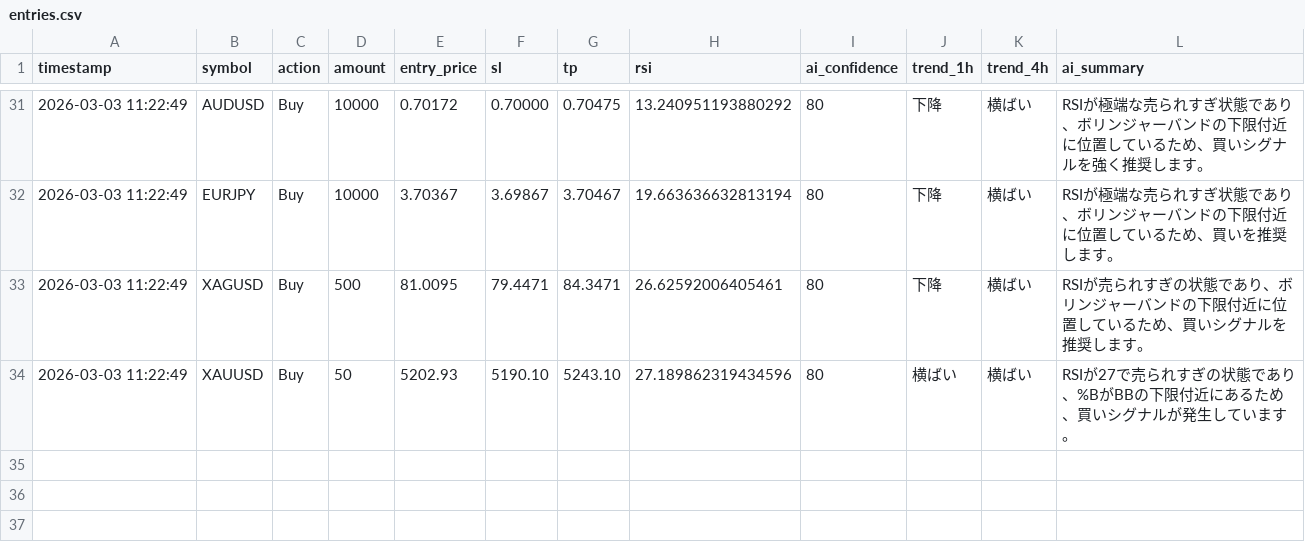
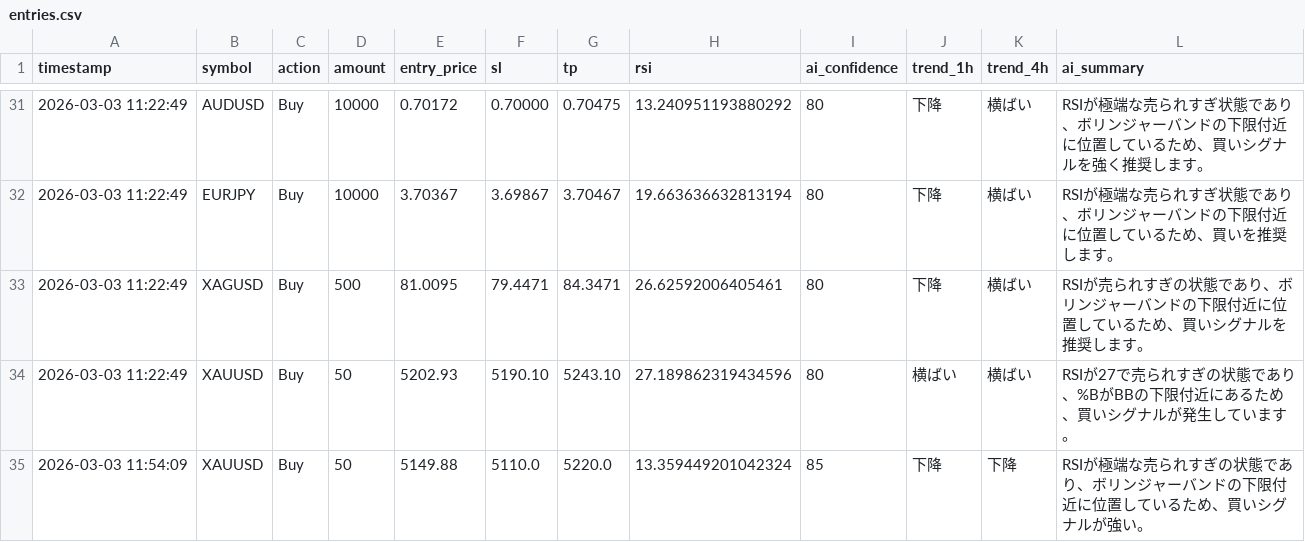
Before and after one commit to tanakahikari-pikka/ai-trading, a CSV file: logs/entries.csv, drawn as a sheet; only a part is shown, gaps mark what is left out.

```diff
--- a/logs/entries.csv
+++ b/logs/entries.csv
@@ -34 +34,2 @@ timestamp,symbol,action,amount,entry_price,sl,tp,rsi,ai_confidence,trend_1h,tren
 "2026-03-03 11:22:49","XAUUSD","Buy","50","5202.93","5190.10","5243.10","27.189862319434596","80","横ばい","横ばい","RSIが27で売られすぎの状態であり、%BがBBの下限付近にあるため、買いシグナルが発生しています。"
+"2026-03-03 11:54:09","XAUUSD","Buy","50","5149.88","5110.0","5220.0","13.359449201042324","85","下降","下降","RSIが極端な売られすぎの状態であり、ボリンジャーバンドの下限付近に位置しているため、買いシグナルが強い。"
```
Also changed, not shown: 1 other file.
